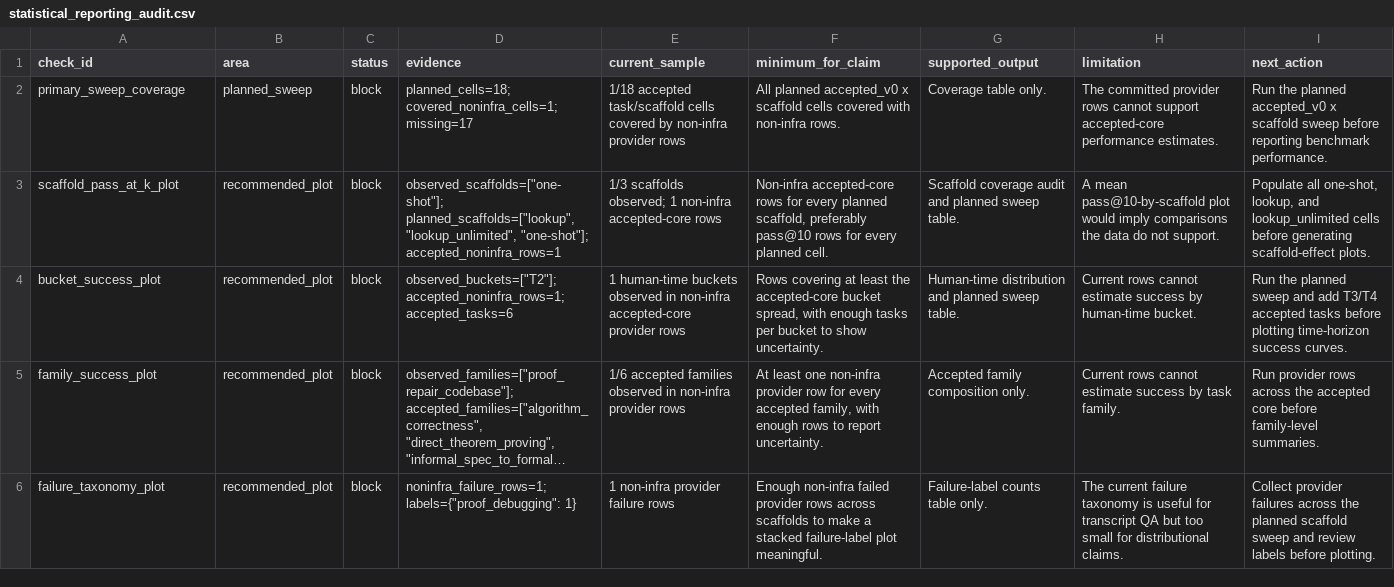
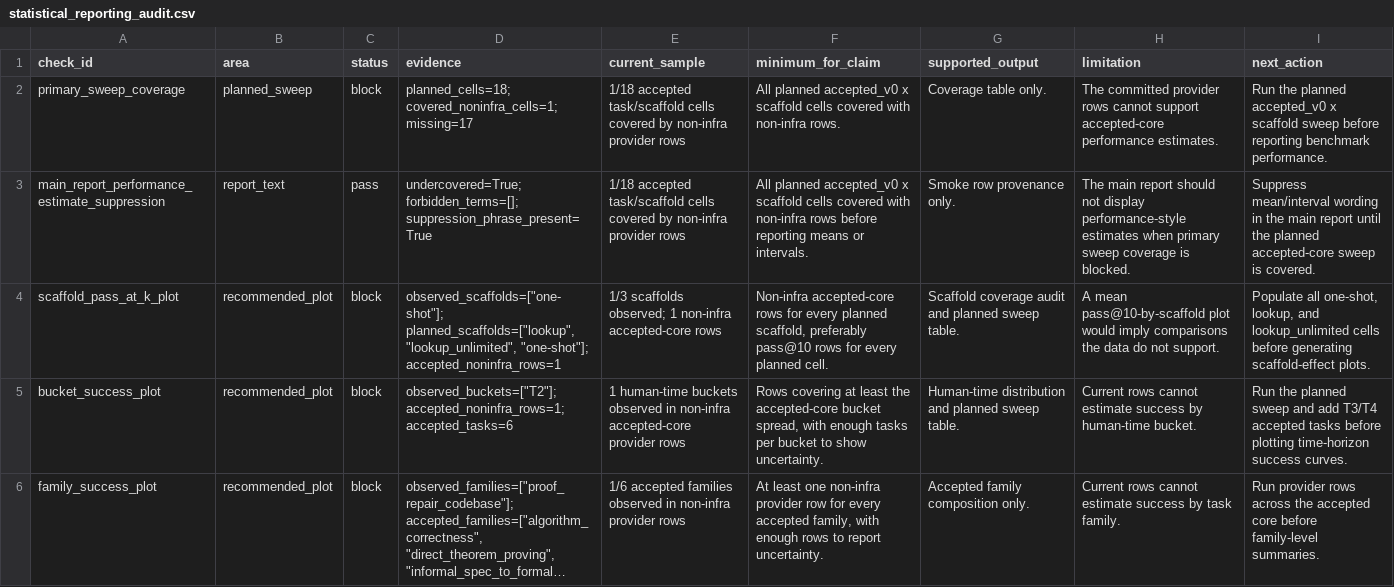
Before and after one commit to sebastian-griego/lean-time-horizon, a CSV file: data/statistical_reporting_audit.csv, drawn as a sheet; only a part is shown; the shorter side is filled out with more unchanged rows; long unchanged cells end in …; the diff names each change by its address in the sheet, - before the commit and + after, or states it on an @@ line.

Commit message:
Suppress undercovered performance estimates

```diff
--- a/data/statistical_reporting_audit.csv
+++ b/data/statistical_reporting_audit.csv
+row 3: main_report_performance_estimate_suppression | report_text | pass | undercovered=True; forbidden_terms=[]; suppression_phrase_present=True | 1/18 accepted task/scaffold cells covered by non-infra provider rows | All planned accepted_v0 x scaffold cells covered with non-infra rows before reporting means or intervals. | Smoke row provenance only. | The main report should not display performance-style estimates when primary sweep coverage is blocked. | Suppress mean/interval wording in the main report until the planned accepted-core sweep is covered.
```
Also changed, not shown: data/claim_authorization_matrix.csv, data/claim_evidence_audit.csv, 16 other files.
